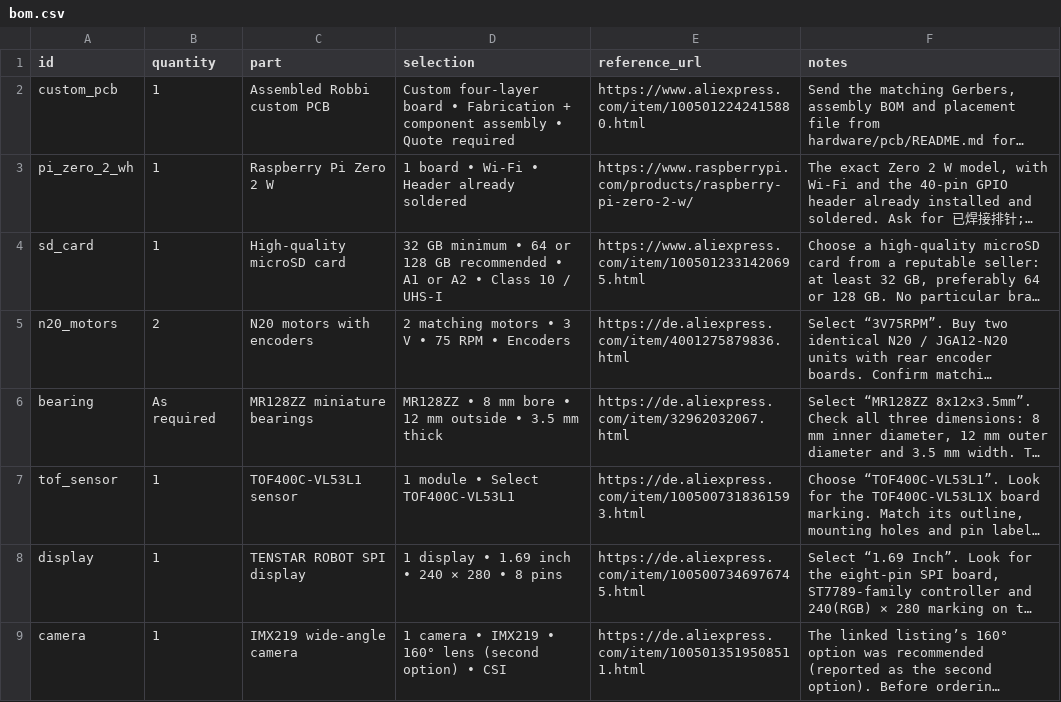
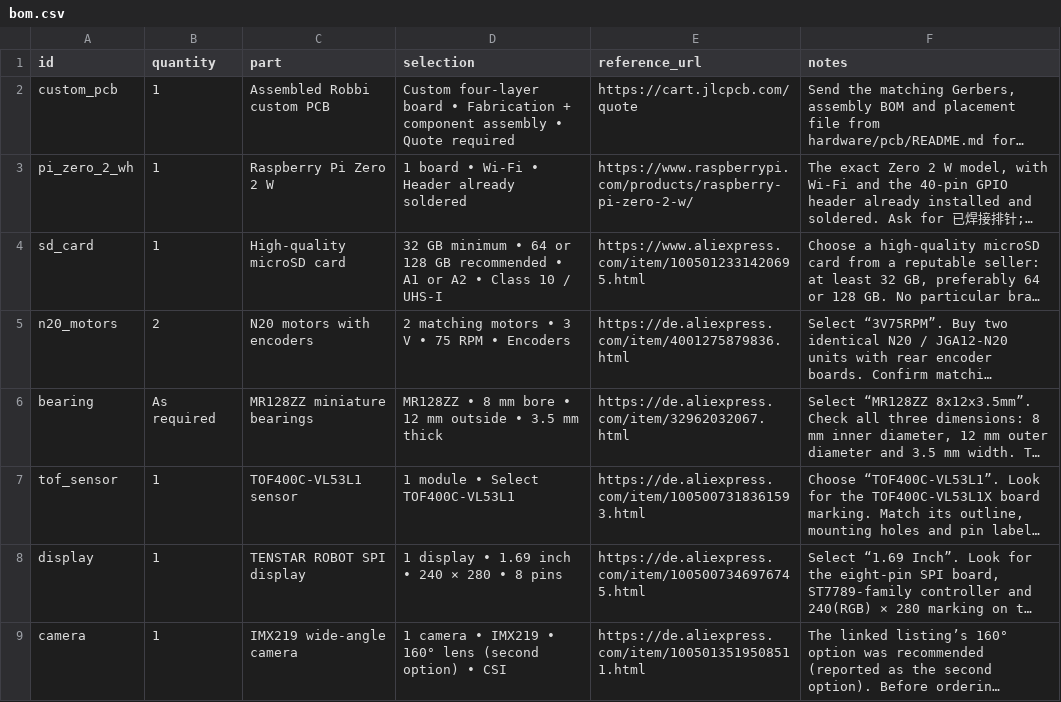
Before and after one commit to ace-builder/Robbi, a CSV file: build/bom.csv, drawn as a sheet; only a part is shown; long unchanged cells end in …; the diff names each change by its address in the sheet, - before the commit and + after, or states it on an @@ line.

Commit message:
Fix custom PCB ordering reference
Link the original PCB manufacturer quote and provide an AliExpress service search, keeping the BOM and guide in sync.

```diff
--- a/build/bom.csv
+++ b/build/bom.csv
-E2 (reference_url): https://www.aliexpress.com/item/1005012242415880.html
+E2 (reference_url): https://cart.jlcpcb.com/quote
```
Also changed, not shown: 3 other files.
